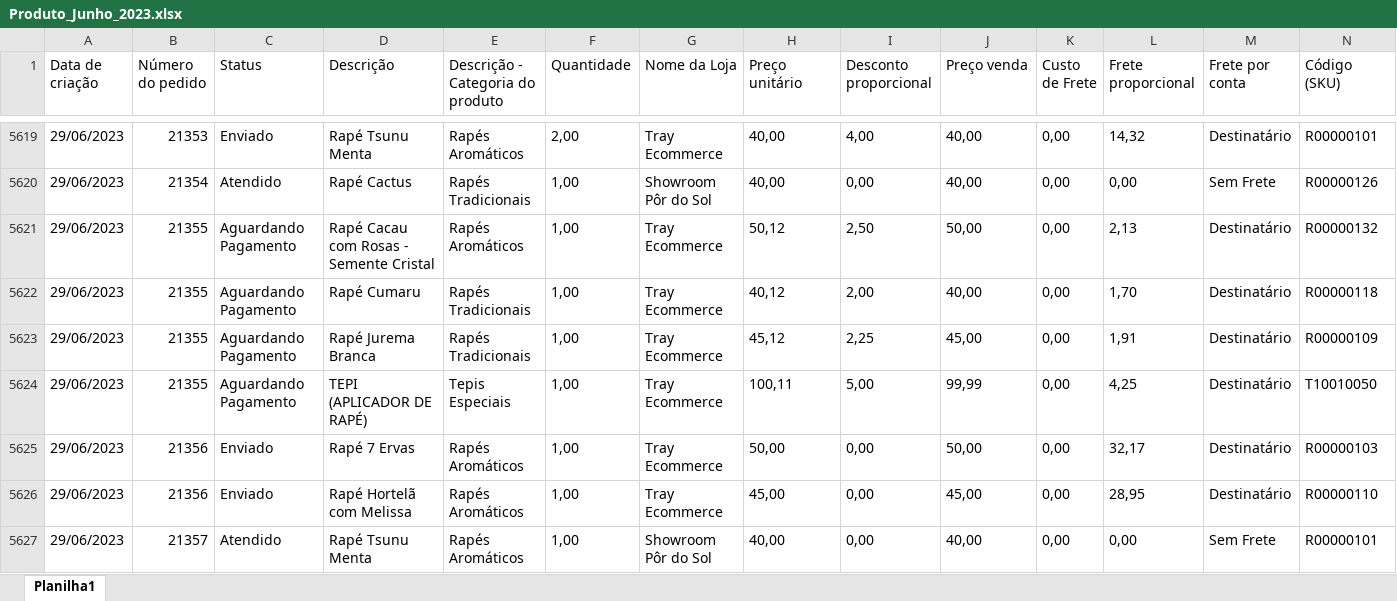
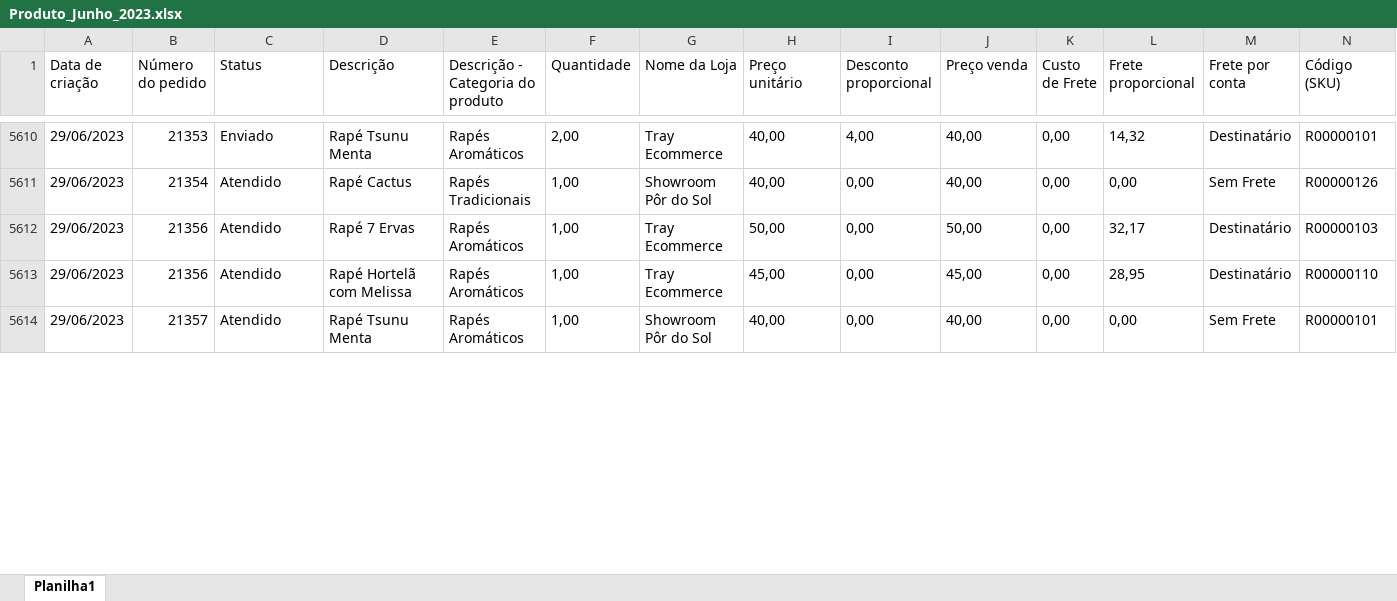
Before and after one commit to douglaslimapordosolexpansao/BIPordoSol, an Excel workbook: Produto/Produto_Junho_2023.xlsx, sheet Planilha1, drawn as a sheet; only a part is shown, gaps mark what is left out; values as stored, in another font and other column widths than the file's, no borders; removed rows and columns are numbered as before the commit, all else as after; the diff covers the shown part only; the diff names each change by its address in the sheet, - before the commit and + after, or states it on an @@ line.

```diff
--- a/Produto/Produto_Junho_2023.xlsx (sheet Planilha1)
+++ b/Produto/Produto_Junho_2023.xlsx (sheet Planilha1)
-row 5621: 29/06/2023 | 21355 | Aguardando Pagamento | Rapé Cacau com Rosas - Semente Cristal | Rapés Aromáticos | 1,00 | Tray Ecommerce | 50,12 | 2,50 | 50,00 | 0,00 | 2,13 | Destinatário | R00000132
-row 5622: 29/06/2023 | 21355 | Aguardando Pagamento | Rapé Cumaru | Rapés Tradicionais | 1,00 | Tray Ecommerce | 40,12 | 2,00 | 40,00 | 0,00 | 1,70 | Destinatário | R00000118
-row 5623: 29/06/2023 | 21355 | Aguardando Pagamento | Rapé Jurema Branca | Rapés Tradicionais | 1,00 | Tray Ecommerce | 45,12 | 2,25 | 45,00 | 0,00 | 1,91 | Destinatário | R00000109
-row 5624: 29/06/2023 | 21355 | Aguardando Pagamento | TEPI (APLICADOR DE RAPÉ) | Tepis Especiais | 1,00 | Tray Ecommerce | 100,11 | 5,00 | 99,99 | 0,00 | 4,25 | Destinatário | T10010050
-C5612:C5613 (Status): Enviado
+C5612:C5613 (Status): Atendido
```
Also changed, not shown: 19 removed rows and 282 edited cells elsewhere in this sheet, Produto/Produto_Julho_2023.xlsx, Venda/Venda_Janeiro_2023.xlsx, 7 other files.
